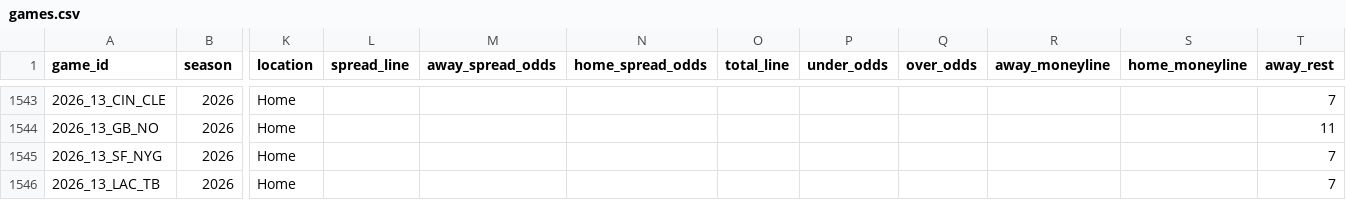
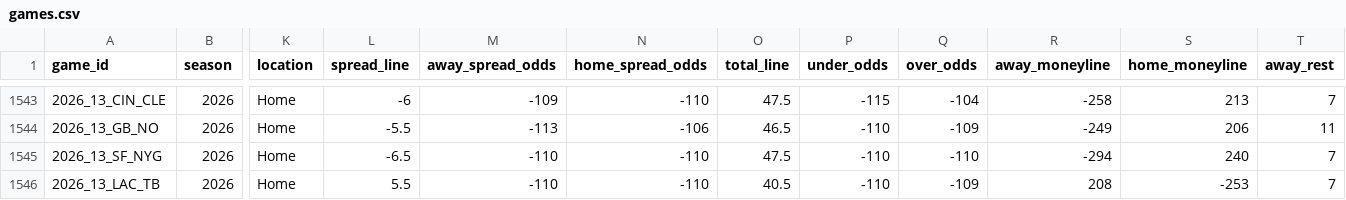
Before and after one commit to GeddyLifeson/nfl-dashboard, a CSV file: data/games.csv, drawn as a sheet; only a part is shown, gaps mark what is left out; the diff covers the shown part only; the diff names each change by its address in the sheet, - before the commit and + after, or states it on an @@ line.

```diff
--- a/data/games.csv
+++ b/data/games.csv
-L1543 (spread_line): (empty)
+L1543 (spread_line): -6
-M1543 (away_spread_odds): (empty)
+M1543 (away_spread_odds): -109
-N1543 (home_spread_odds): (empty)
+N1543 (home_spread_odds): -110
-O1543 (total_line): (empty)
+O1543 (total_line): 47.5
-P1543 (under_odds): (empty)
+P1543 (under_odds): -115
-Q1543 (over_odds): (empty)
+Q1543 (over_odds): -104
-R1543 (away_moneyline): (empty)
+R1543 (away_moneyline): -258
-S1543 (home_moneyline): (empty)
+S1543 (home_moneyline): 213
-L1544 (spread_line): (empty)
+L1544 (spread_line): -5.5
-M1544 (away_spread_odds): (empty)
+M1544 (away_spread_odds): -113
-N1544 (home_spread_odds): (empty)
+N1544 (home_spread_odds): -106
-O1544 (total_line): (empty)
+O1544 (total_line): 46.5
-P1544:P1546 (under_odds): (empty)
+P1544:P1546 (under_odds): -110
-Q1544 (over_odds): (empty)
+Q1544 (over_odds): -109
-R1544 (away_moneyline): (empty)
+R1544 (away_moneyline): -249
-S1544 (home_moneyline): (empty)
+S1544 (home_moneyline): 206
-L1545 (spread_line): (empty)
+L1545 (spread_line): -6.5
-M1545:M1546 (away_spread_odds): (empty)
+M1545:M1546 (away_spread_odds): -110
-N1545:N1546 (home_spread_odds): (empty)
+N1545:N1546 (home_spread_odds): -110
-O1545 (total_line): (empty)
+O1545 (total_line): 47.5
-Q1545 (over_odds): (empty)
+Q1545 (over_odds): -110
-R1545 (away_moneyline): (empty)
+R1545 (away_moneyline): -294
-S1545 (home_moneyline): (empty)
+S1545 (home_moneyline): 240
-L1546 (spread_line): (empty)
+L1546 (spread_line): 5.5
-O1546 (total_line): (empty)
+O1546 (total_line): 40.5
-Q1546 (over_odds): (empty)
+Q1546 (over_odds): -109
-R1546 (away_moneyline): (empty)
+R1546 (away_moneyline): 208
-S1546 (home_moneyline): (empty)
+S1546 (home_moneyline): -253
```
Also changed, not shown: 119 edited cells elsewhere in this file, 3 other files.
